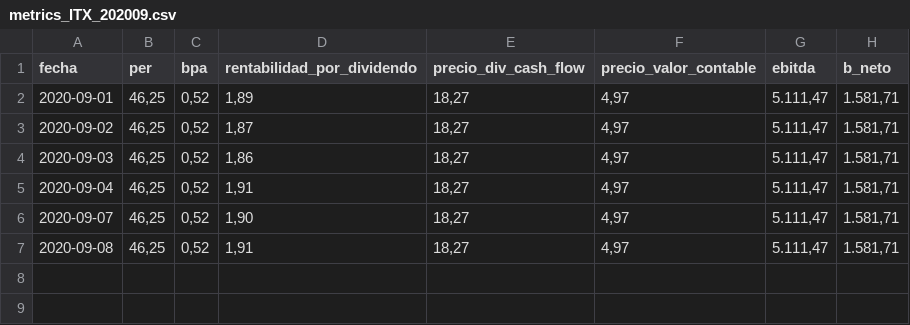
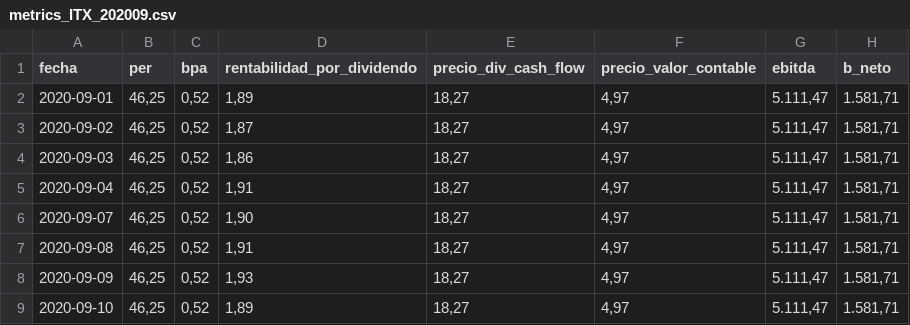
Before and after one commit to yensaiFM/TFM_KSCHOOL_Data_Science, a CSV file: dataset/ITX/metrics_ITX_202009.csv, drawn as a sheet.

```diff
--- a/dataset/ITX/metrics_ITX_202009.csv
+++ b/dataset/ITX/metrics_ITX_202009.csv
@@ -7 +7,3 @@ fecha,per,bpa,rentabilidad_por_dividendo,precio_div_cash_flow,precio_valor_conta
 2020-09-08,"46,25","0,52","1,91","18,27","4,97","5.111,47","1.581,71"
+2020-09-09,"46,25","0,52","1,93","18,27","4,97","5.111,47","1.581,71"
+2020-09-10,"46,25","0,52","1,89","18,27","4,97","5.111,47","1.581,71"
```
Also changed, not shown: dataset/AENA/AENA_202009.csv, dataset/AMS/metrics_AMS_202009.csv, 19 other files.
